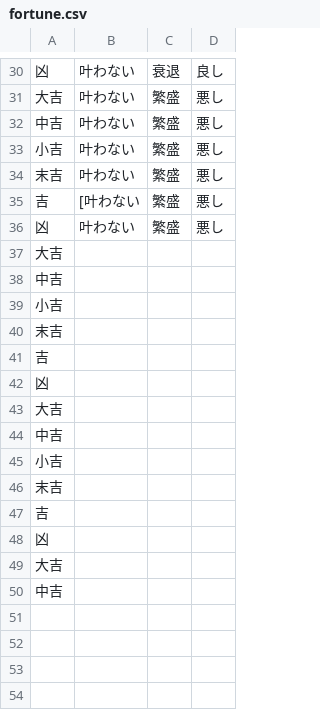
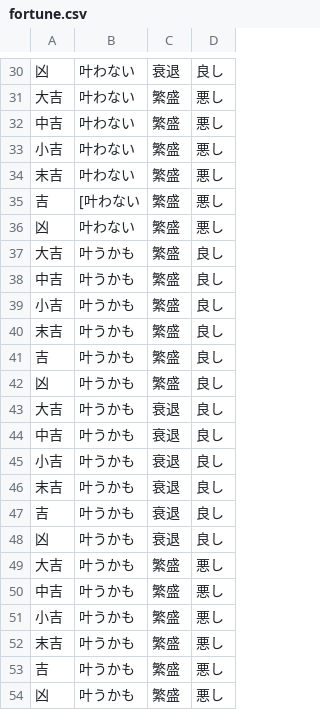
Before and after one commit to seleznevatatiana/practice01, a CSV file: src/omikuji02/fortune.csv, drawn as a sheet; only a part is shown, gaps mark what is left out.

```diff
--- a/src/omikuji02/fortune.csv
+++ b/src/omikuji02/fortune.csv
@@ -36,15 +36,19 @@
 凶, 叶わない, 繁盛, 悪し
-大吉,
-中吉,
-小吉,
-末吉,
-吉,
-凶,
-大吉,
-中吉,
-小吉,
-末吉,
-吉,
-凶,
-大吉,
-中吉,
+大吉, 叶うかも, 繁盛, 良し
+中吉, 叶うかも, 繁盛, 良し
+小吉, 叶うかも, 繁盛, 良し
+末吉, 叶うかも, 繁盛, 良し
+吉, 叶うかも, 繁盛, 良し
+凶, 叶うかも, 繁盛, 良し
+大吉, 叶うかも, 衰退, 良し
+中吉, 叶うかも, 衰退, 良し
+小吉, 叶うかも, 衰退, 良し
+末吉, 叶うかも, 衰退, 良し
+吉, 叶うかも, 衰退, 良し
+凶, 叶うかも, 衰退, 良し
+大吉, 叶うかも, 繁盛, 悪し
+中吉, 叶うかも, 繁盛, 悪し
+小吉, 叶うかも, 繁盛, 悪し
+末吉, 叶うかも, 繁盛, 悪し
+吉, 叶うかも, 繁盛, 悪し
+凶, 叶うかも, 繁盛, 悪し
```
Also changed, not shown: bin/omikuji02/fortune.csv, 2 other files.
